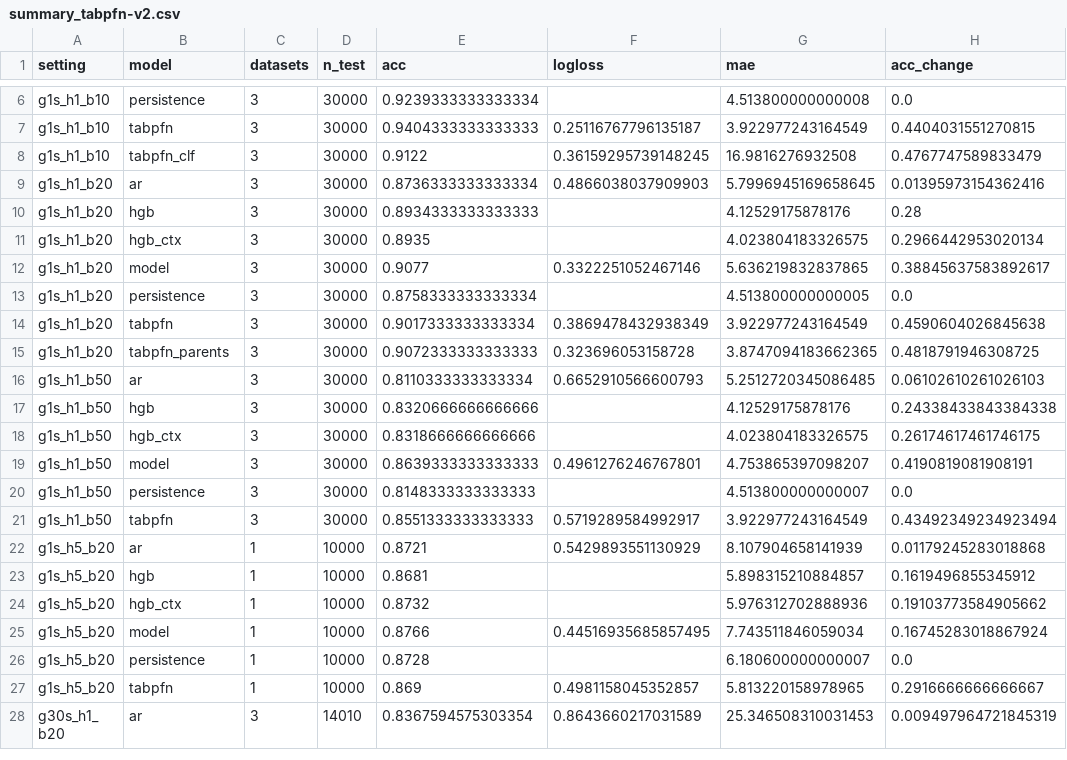
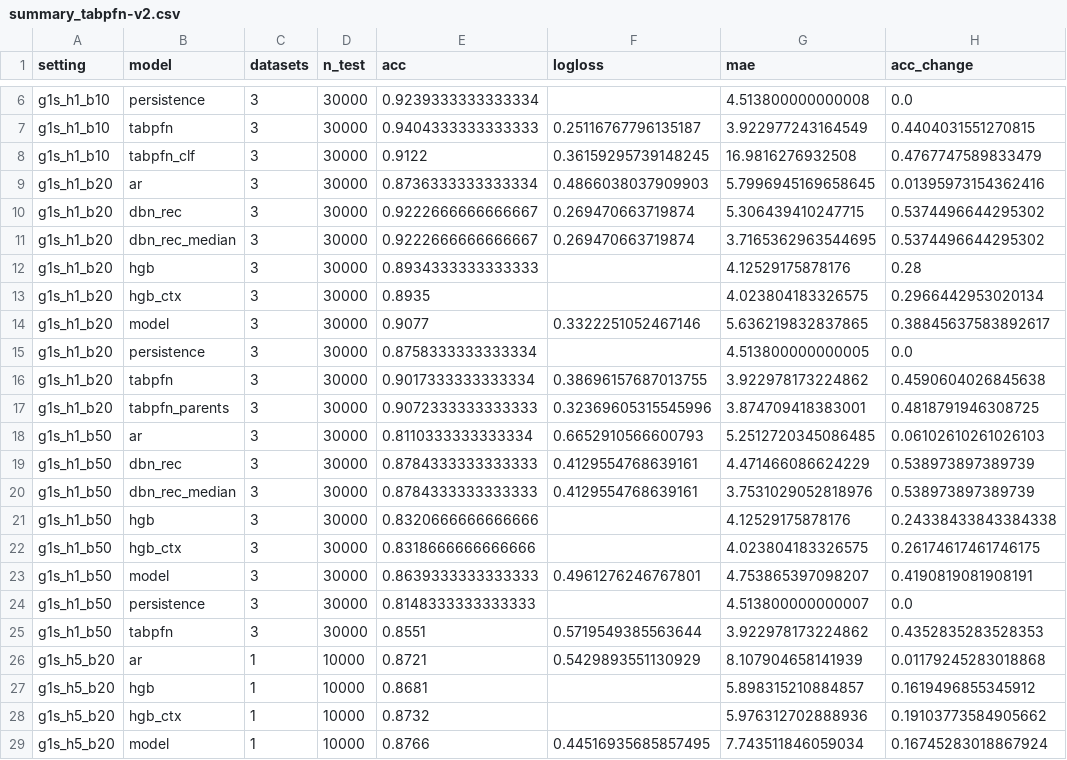
Before and after one commit to NefeliRouska/dbn_model_construction, a CSV file: results/tabpfn/summary_tabpfn-v2.csv, drawn as a sheet; only a part is shown, gaps mark what is left out; the shorter side is filled out with more unchanged rows; the diff covers the shown part only.

```diff
--- a/results/tabpfn/summary_tabpfn-v2.csv
+++ b/results/tabpfn/summary_tabpfn-v2.csv
@@ -9,2 +9,4 @@ g1s_h1_b10,tabpfn_clf,3,30000,0.9122,0.36159295739148245,16.9816276932508,0.4767
 g1s_h1_b20,ar,3,30000,0.8736333333333334,0.4866038037909903,5.7996945169658645,0.01395973154362416
+g1s_h1_b20,dbn_rec,3,30000,0.9222666666666667,0.269470663719874,5.306439410247715,0.5374496644295302
+g1s_h1_b20,dbn_rec_median,3,30000,0.9222666666666667,0.269470663719874,3.7165362963544695,0.5374496644295302
 g1s_h1_b20,hgb,3,30000,0.8934333333333333,,4.12529175878176,0.28
@@ -13,5 +15,7 @@ g1s_h1_b20,model,3,30000,0.9077,0.3322251052467146,5.636219832837865,0.388456375
 g1s_h1_b20,persistence,3,30000,0.8758333333333334,,4.513800000000005,0.0
-g1s_h1_b20,tabpfn,3,30000,0.9017333333333334,0.3869478432938349,3.922977243164549,0.4590604026845638
-g1s_h1_b20,tabpfn_parents,3,30000,0.9072333333333333,0.323696053158728,3.8747094183662365,0.4818791946308725
+g1s_h1_b20,tabpfn,3,30000,0.9017333333333334,0.38696157687013755,3.922978173224862,0.4590604026845638
+g1s_h1_b20,tabpfn_parents,3,30000,0.9072333333333333,0.32369605315545996,3.874709418383001,0.4818791946308725
 g1s_h1_b50,ar,3,30000,0.8110333333333334,0.6652910566600793,5.2512720345086485,0.06102610261026103
+g1s_h1_b50,dbn_rec,3,30000,0.8784333333333333,0.4129554768639161,4.471466086624229,0.538973897389739
+g1s_h1_b50,dbn_rec_median,3,30000,0.8784333333333333,0.4129554768639161,3.7531029052818976,0.538973897389739
 g1s_h1_b50,hgb,3,30000,0.8320666666666666,,4.12529175878176,0.24338433843384338
@@ -20,3 +24,3 @@ g1s_h1_b50,model,3,30000,0.8639333333333333,0.4961276246767801,4.753865397098207
 g1s_h1_b50,persistence,3,30000,0.8148333333333333,,4.513800000000007,0.0
-g1s_h1_b50,tabpfn,3,30000,0.8551333333333333,0.5719289584992917,3.922977243164549,0.43492349234923494
+g1s_h1_b50,tabpfn,3,30000,0.8551,0.5719549385563644,3.922978173224862,0.4352835283528353
 g1s_h5_b20,ar,1,10000,0.8721,0.5429893551130929,8.107904658141939,0.01179245283018868
```
Also changed, not shown: 4 added rows and 10 edited cells elsewhere in this file, 43 other files.
